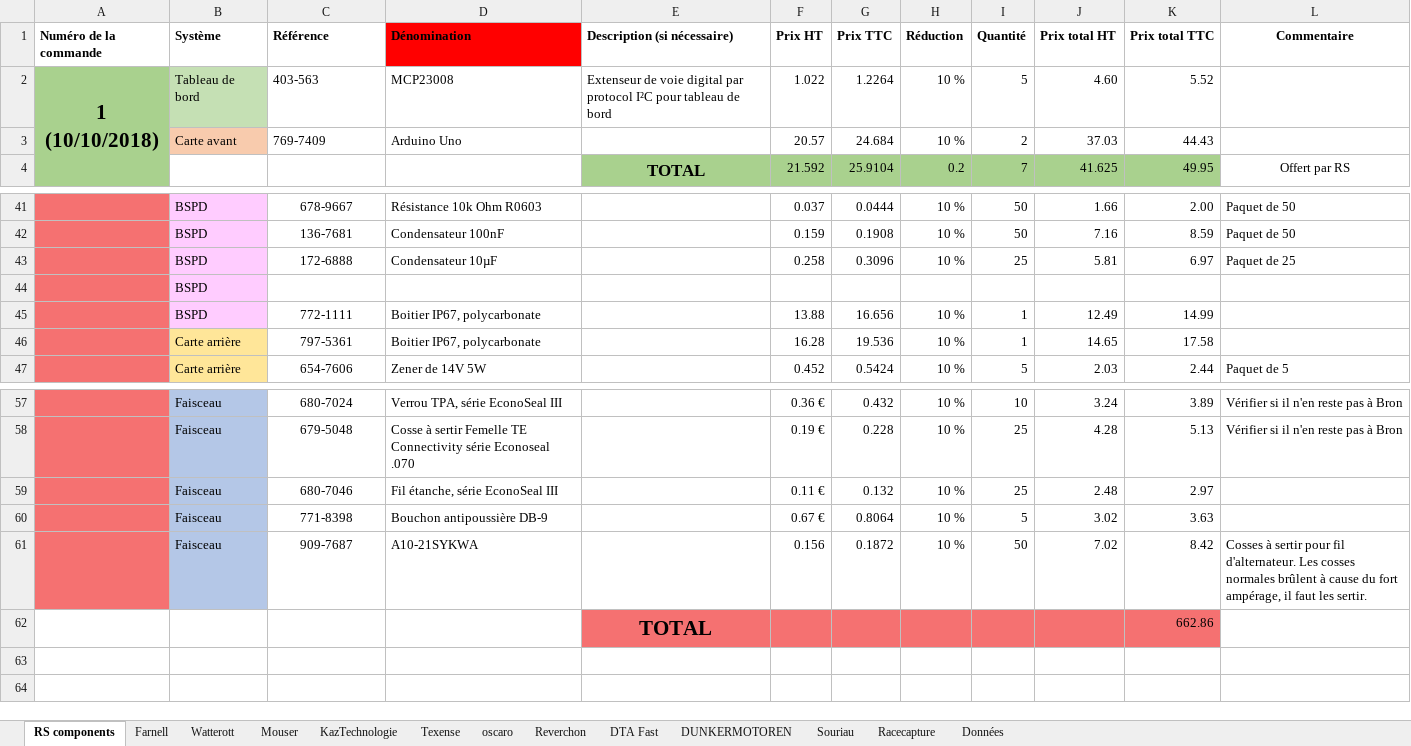
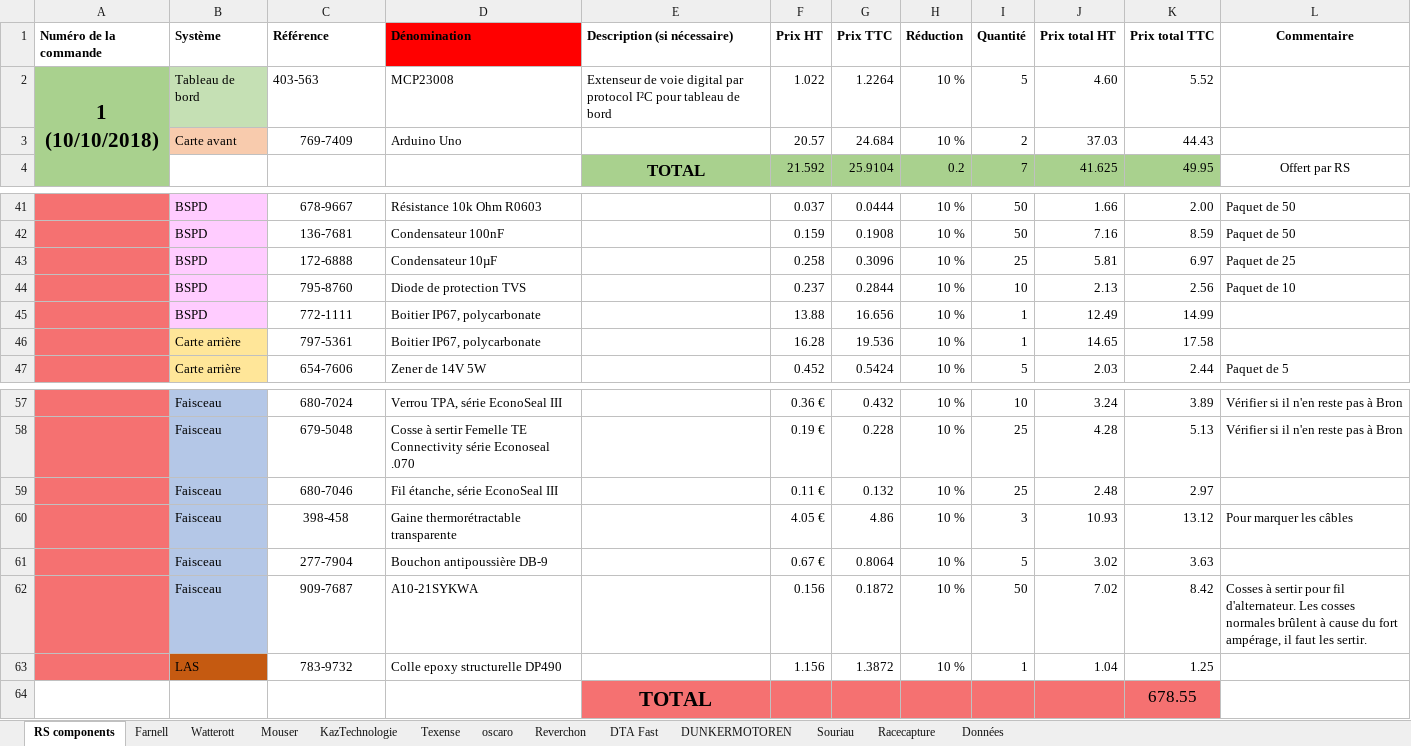
Before and after one commit to EOSCogniton/STUF2019, an Excel workbook: EL - Electrical/Autre/Commandes.xlsx, sheet RS components, drawn as a sheet; only a part is shown, gaps mark what is left out; values as stored, in another font and other column widths than the file's, no borders; removed rows and columns are numbered as before the commit, all else as after; the diff names each change by its address in the sheet, - before the commit and + after, or states it on an @@ line.

Commit message:
fin des commandes RS ?

```diff
--- a/EL - Electrical/Autre/Commandes.xlsx (sheet RS components)
+++ b/EL - Electrical/Autre/Commandes.xlsx (sheet RS components)
-C3 alignment: left
+C3 alignment: center
-row 44:  | BSPD
+row 44:  | BSPD | 795-8760 | Diode de protection TVS |  | 0.237 | 0.2844 | 10 % | 10 | 2.13 | 2.56 | Paquet de 10
+row 60:  | Faisceau | 398-458 | Gaine thermorétractable transparente |  | 4.05 € | 4.86 | 10 % | 3 | 10.93 | 13.12 | Pour marquer les câbles
-C61 (Référence): 771-8398
+C61 (Référence): 277-7904
-row 62:  |  |  |  | TOTAL |  |  |  |  |  | 662.86
+row 63:  | LAS | 783-9732 | Colle epoxy structurelle DP490 |  | 1.156 | 1.3872 | 10 % | 1 | 1.04 | 1.25
+row 64:  |  |  |  | TOTAL |  |  |  |  |  | 678.55
```
Also changed, not shown: formulas that keep their value, EL - Electrical/Autre/BSPD/Version FSG/BOM_BSPD.xlsx.
